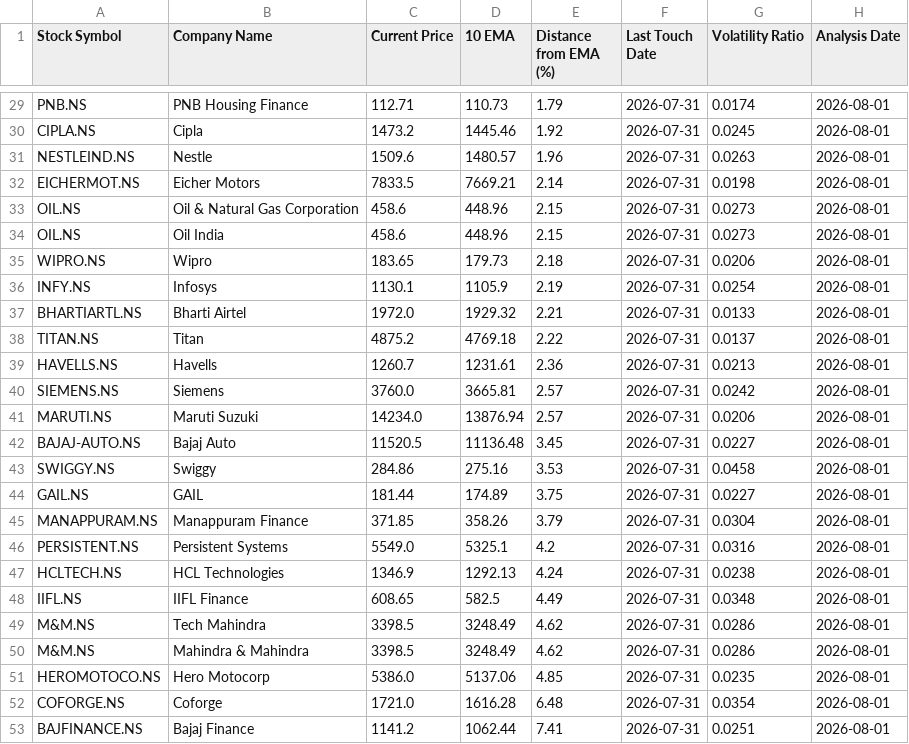
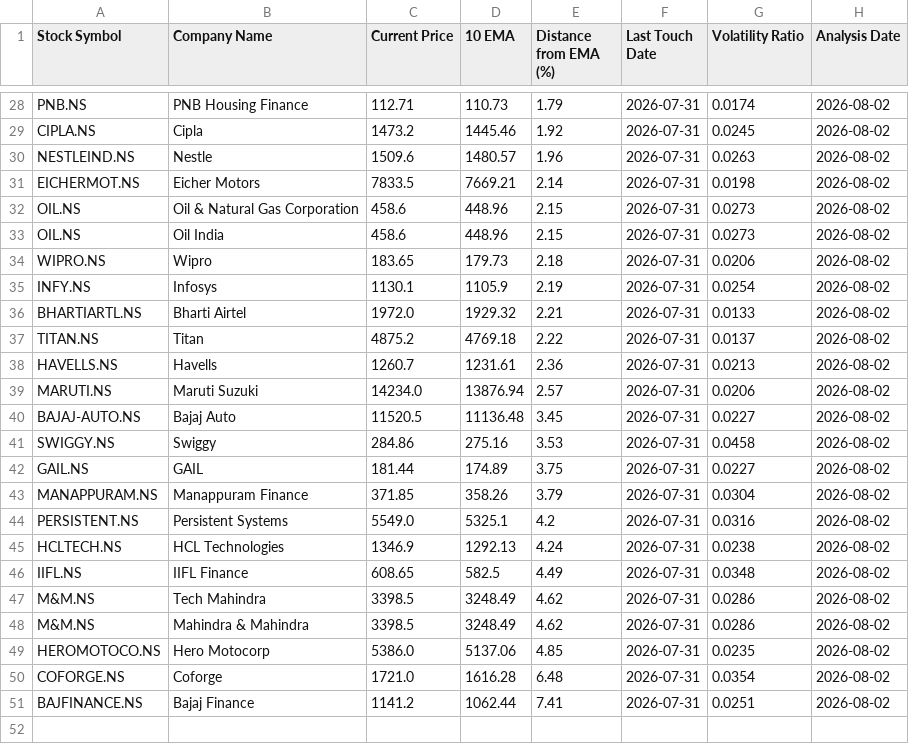
Before and after one commit to ashishbhagat2/ema-screener, a CSV file: ema_screener_results.csv, drawn as a sheet; only a part is shown, gaps mark what is left out; removed rows and columns are numbered as before the commit, all else as after; the diff covers the shown part only; the diff names each change by its address in the sheet, - before the commit and + after, or states it on an @@ line.

```diff
--- a/ema_screener_results.csv
+++ b/ema_screener_results.csv
-H28:H38 (Analysis Date): 2026-08-01
+H28:H38 (Analysis Date): 2026-08-02
-row 40: SIEMENS.NS | Siemens | 3760.0 | 3665.81 | 2.57 | 2026-07-31 | 0.0242 | 2026-08-01
-H39:H51 (Analysis Date): 2026-08-01
+H39:H51 (Analysis Date): 2026-08-02
```
Also changed, not shown: 4 added rows, 5 removed rows and 22 edited cells elsewhere in this file, debug_analysis.csv.
